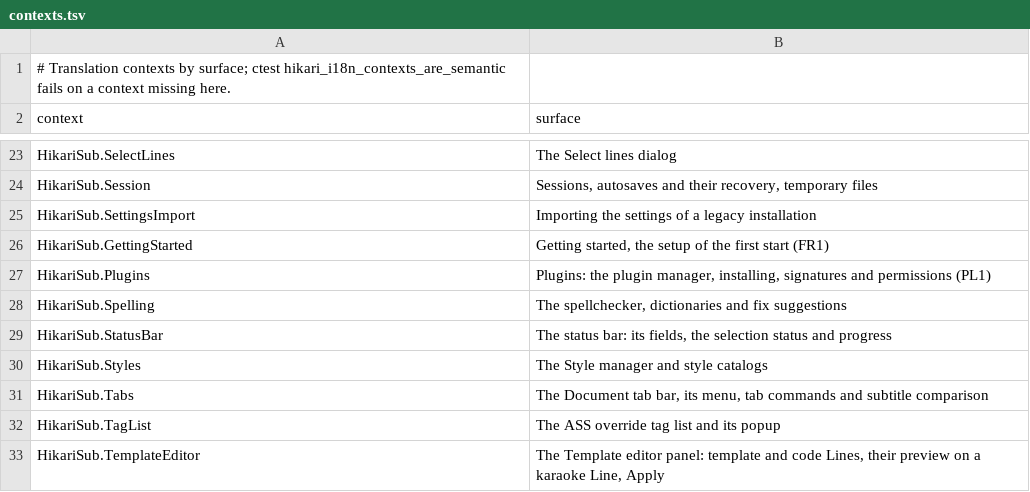
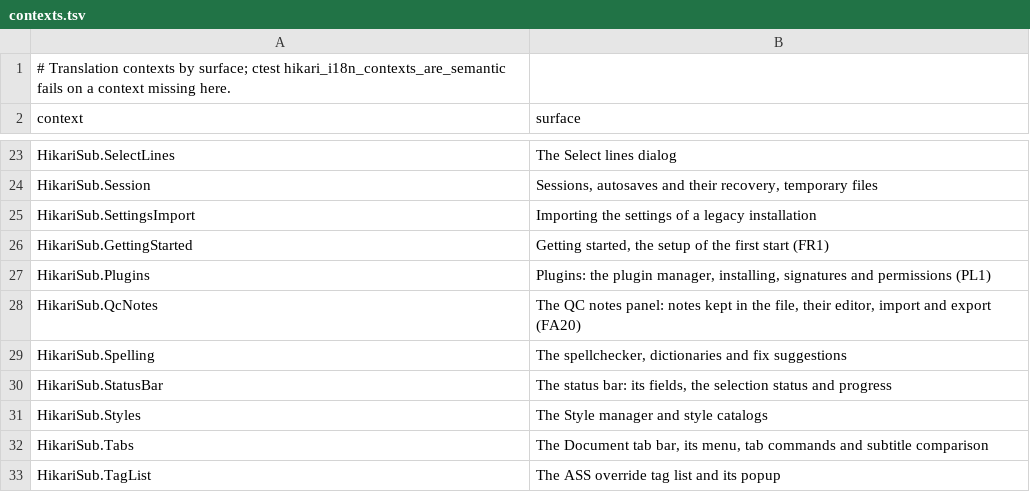
Before and after one commit to altqx/hikari, a TSV file: i18n/contexts.tsv, drawn as a sheet; only a part is shown, gaps mark what is left out; the shorter side is filled out with more unchanged rows; the diff names each change by its address in the sheet, - before the commit and + after, or states it on an @@ line.

Commit message:
feat(qc): QC notes panel with notes kept in the file (#577)
A native version of arch1t3cht's Note Browser 1.3.6. Notes are "Hikari QC <n>"
Script Info keys that Aegisub 3.5.1 keeps byte for byte. The panel adds, edits,
filters by section, marks done, imports Note Browser and mpvQC files and exports
Note Browser's format; the Grid flags noted lines. New commands 5241-5243 and
5254 (no default keys), panel registry 12, translations for ko, pl, ta and th.

```diff
--- a/i18n/contexts.tsv
+++ b/i18n/contexts.tsv
+row 28: HikariSub.QcNotes | The QC notes panel: notes kept in the file, their editor, import and export (FA20)
```
Also changed, not shown: 54 other files.
